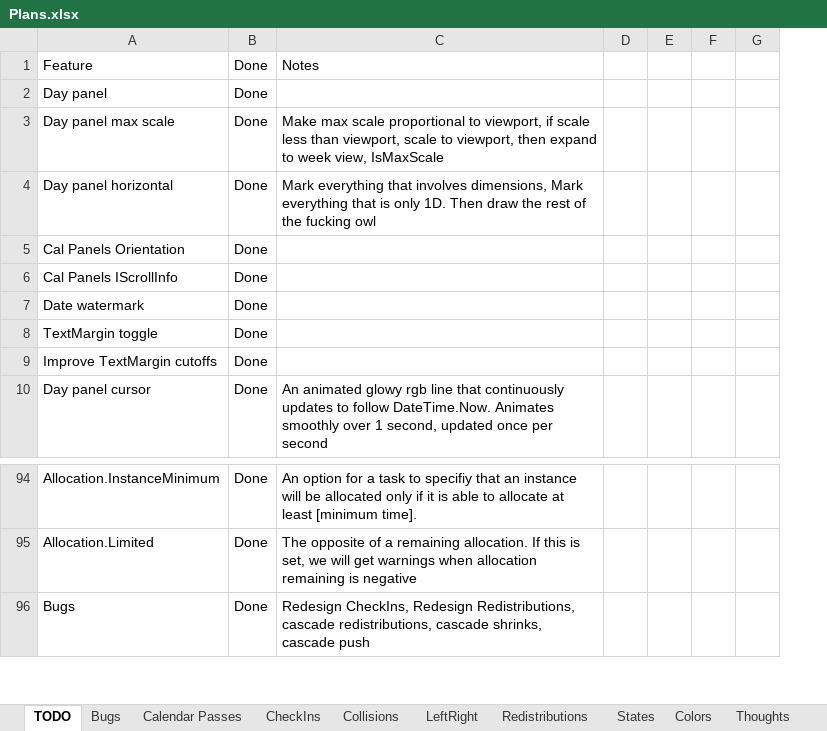
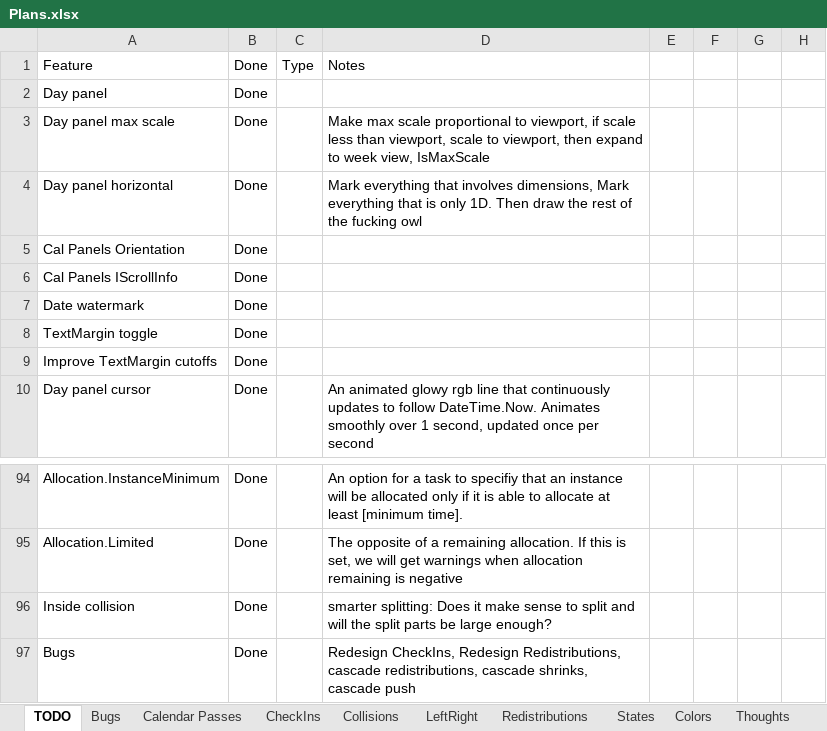
Before and after one commit to NuCode1497/TimekeeperWPF, an Excel workbook: Plans.xlsx, sheet TODO, drawn as a sheet; only a part is shown, gaps mark what is left out; values as stored, in another font and other column widths than the file's, no borders; conditional formats and table styles not drawn; the diff covers the shown part only; the diff names each change by its address in the sheet, - before the commit and + after, or states it on an @@ line.

```diff
--- a/Plans.xlsx (sheet TODO)
+++ b/Plans.xlsx (sheet TODO)
+column C, row 1: Type
+row 96: Inside collision | Done |  | smarter splitting: Does it make sense to split and will the split parts be large enough?
```
Also changed, not shown: 2 added rows, 2 removed rows, 39 moved rows and 2 edited cells elsewhere in this sheet, 16 other files.
